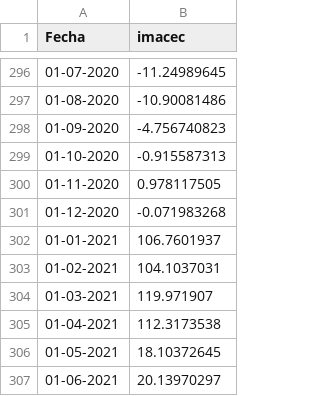
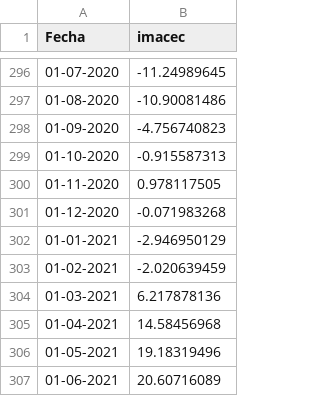
Before and after one commit to percepcioneseconomicas/indices, a CSV file: BC Imacec.csv, drawn as a sheet; only a part is shown, gaps mark what is left out.

Commit message:
Add files via upload

```diff
--- a/BC Imacec.csv
+++ b/BC Imacec.csv
@@ -301,7 +301,7 @@
 01-12-2020,-0.071983268
-01-01-2021,106.7601937
-01-02-2021,104.1037031
-01-03-2021,119.971907
-01-04-2021,112.3173538
-01-05-2021,18.10372645
-01-06-2021,20.13970297
+01-01-2021,-2.946950129
+01-02-2021,-2.020639459
+01-03-2021,6.217878136
+01-04-2021,14.58456968
+01-05-2021,19.18319496
+01-06-2021,20.60716089
```
